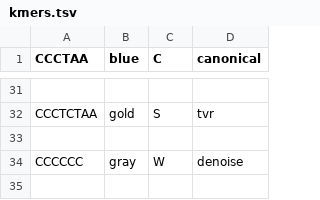
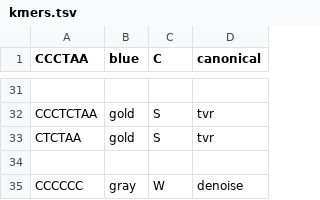
Before and after one commit to zstephens/telogator2, a TSV file: resources/kmers.tsv, drawn as a sheet; only a part is shown, gaps mark what is left out; the diff names each change by its address in the sheet, - before the commit and + after, or states it on an @@ line.

```diff
--- a/resources/kmers.tsv
+++ b/resources/kmers.tsv
+row 33: CTCTAA | gold | S | tvr
```
Also changed, not shown: 1 other file.
